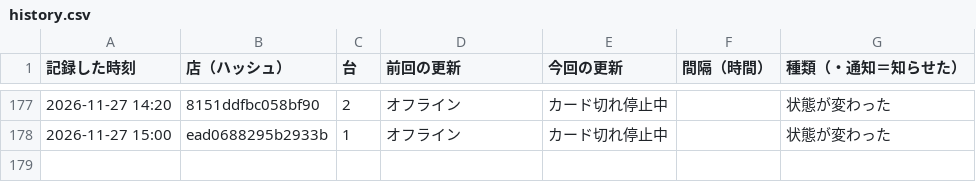
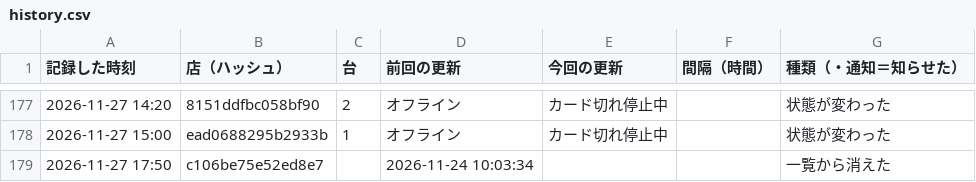
Before and after one commit to kous8770/aikatsu-shop-watch, a CSV file: history.csv, drawn as a sheet; only a part is shown, gaps mark what is left out; the diff names each change by its address in the sheet, - before the commit and + after, or states it on an @@ line.

```diff
--- a/history.csv
+++ b/history.csv
+row 179: 2026-11-27 17:50 | c106be75e52ed8e7 |  | 2026-11-24 10:03:34 |  |  | 一覧から消えた
```
Also changed, not shown: status_log.csv, 1 other file.
